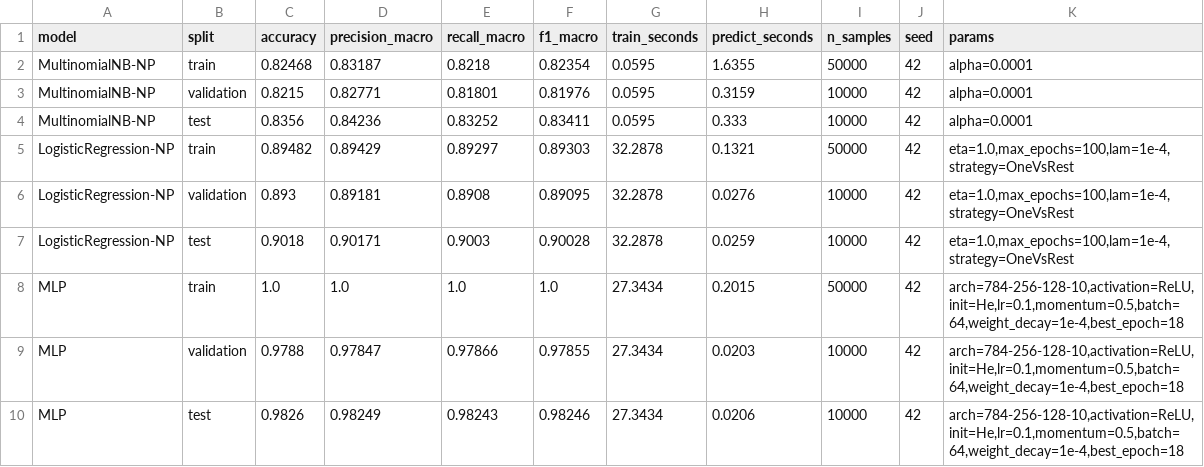
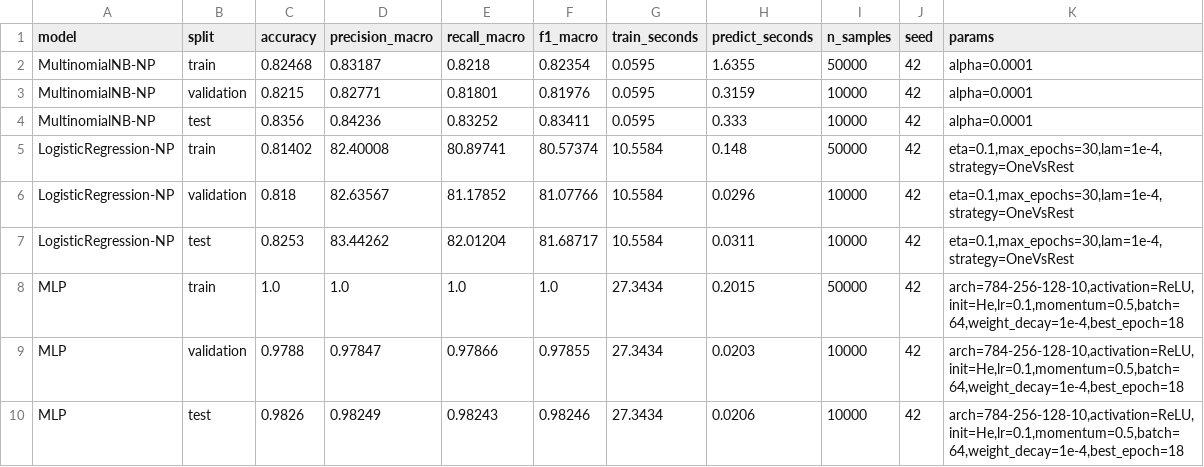
Before and after one commit to gautrangtoidayyy/Pattern-Recognition, a CSV file: results/overall_comparison_metrics.csv, drawn as a sheet; only a part is shown; removed rows and columns are numbered as before the commit, all else as after; the diff names each change by its address in the sheet, - before the commit and + after, or states it on an @@ line.

```diff
--- a/results/overall_comparison_metrics.csv
+++ b/results/overall_comparison_metrics.csv
-row 5: LogisticRegression-NP | train | 0.89482 | 0.89429 | 0.89297 | 0.89303 | 32.2878 | 0.1321 | 50000 | 42 | eta=1.0,max_epochs=100,lam=1e-4,strategy=OneVsRest
-row 6: LogisticRegression-NP | validation | 0.893 | 0.89181 | 0.8908 | 0.89095 | 32.2878 | 0.0276 | 10000 | 42 | eta=1.0,max_epochs=100,lam=1e-4,strategy=OneVsRest
-row 7: LogisticRegression-NP | test | 0.9018 | 0.90171 | 0.9003 | 0.90028 | 32.2878 | 0.0259 | 10000 | 42 | eta=1.0,max_epochs=100,lam=1e-4,strategy=OneVsRest
+row 5: LogisticRegression-NP | train | 0.81402 | 82.40008 | 80.89741 | 80.57374 | 10.5584 | 0.148 | 50000 | 42 | eta=0.1,max_epochs=30,lam=1e-4,strategy=OneVsRest
+row 6: LogisticRegression-NP | validation | 0.818 | 82.63567 | 81.17852 | 81.07766 | 10.5584 | 0.0296 | 10000 | 42 | eta=0.1,max_epochs=30,lam=1e-4,strategy=OneVsRest
+row 7: LogisticRegression-NP | test | 0.8253 | 83.44262 | 82.01204 | 81.68717 | 10.5584 | 0.0311 | 10000 | 42 | eta=0.1,max_epochs=30,lam=1e-4,strategy=OneVsRest
```
Also changed, not shown: results/2_Logistic_metrics.csv, 15 other files.
